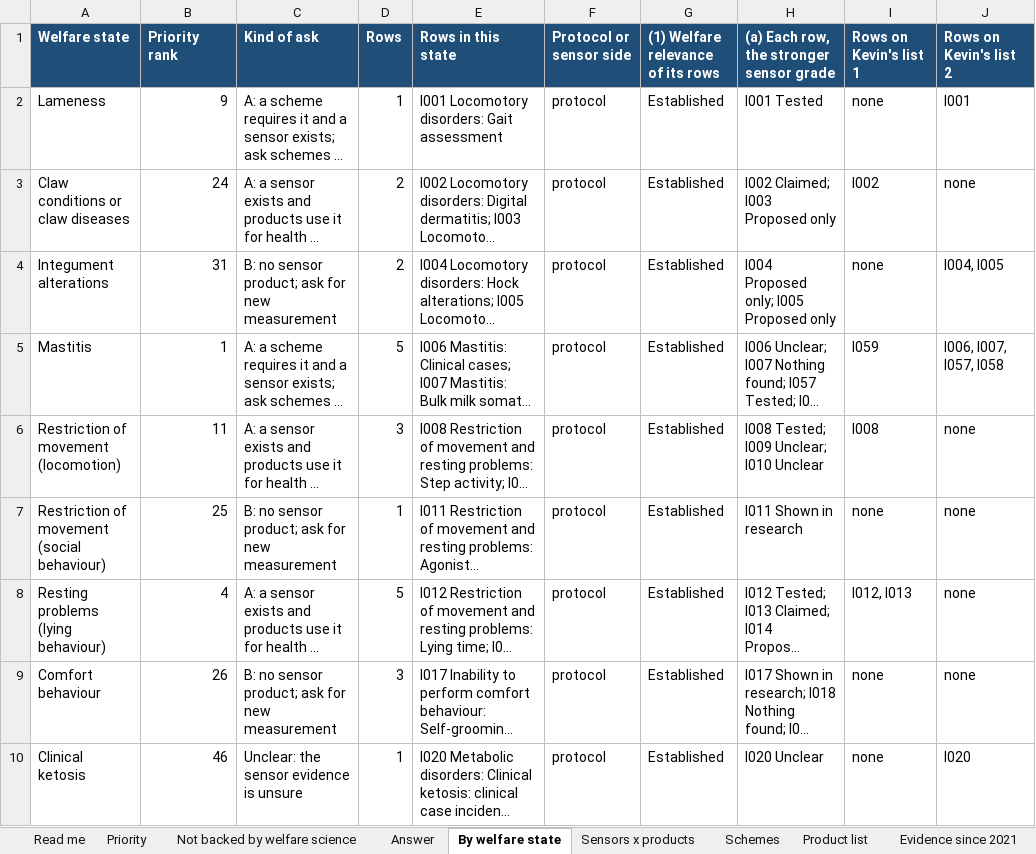
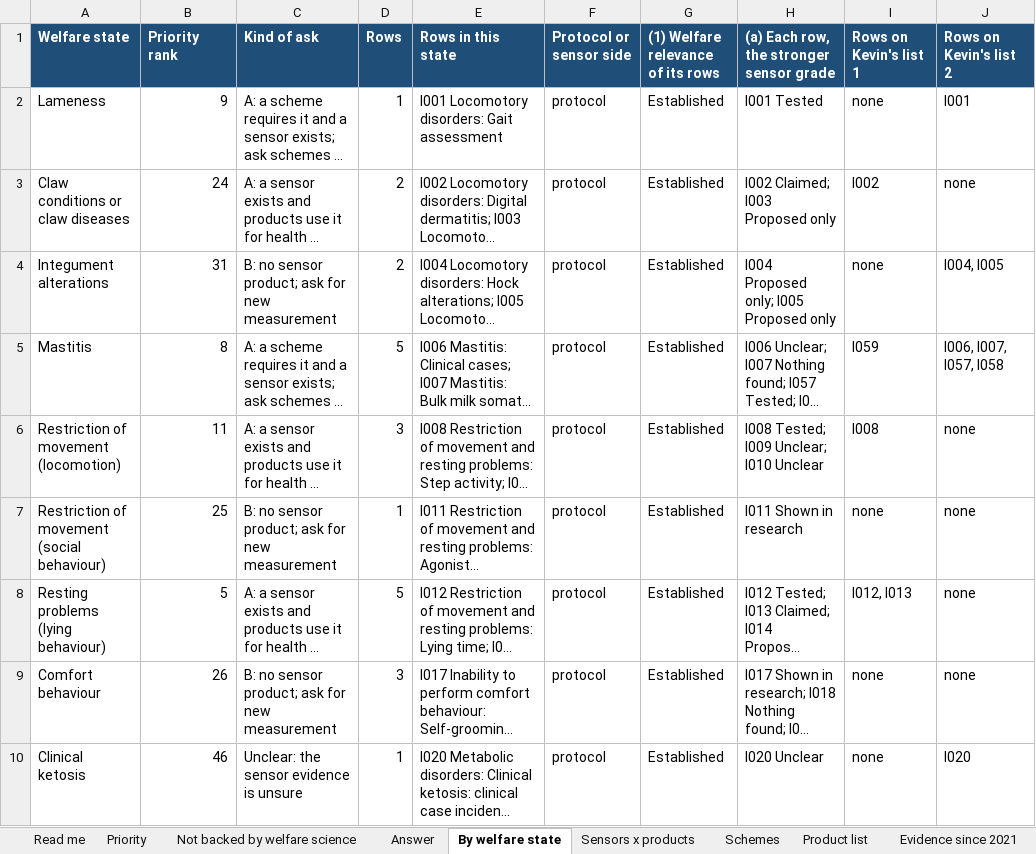
Before and after one commit to NewAi25/welfare-crosswalk, an Excel workbook: 4_output/welfare_crosswalk_dairy.xlsx, sheet By welfare state, drawn as a sheet; only a part is shown; long unchanged cells end in …; values as stored, in another font and other column widths than the file's, no borders; the diff covers the shown part only; the diff names each change by its address in the sheet, - before the commit and + after, or states it on an @@ line.

```diff
--- a/4_output/welfare_crosswalk_dairy.xlsx (sheet By welfare state)
+++ b/4_output/welfare_crosswalk_dairy.xlsx (sheet By welfare state)
-B5 (Priority rank): 1
+B5 (Priority rank): 8
-B8 (Priority rank): 4
+B8 (Priority rank): 5
```
Also changed, not shown: 15 edited cells elsewhere in this sheet, sheet Answer, sheet Priority, sheet Read me, sheet Evidence since 2021, sheet Not backed by welfare science, 12 other files.
